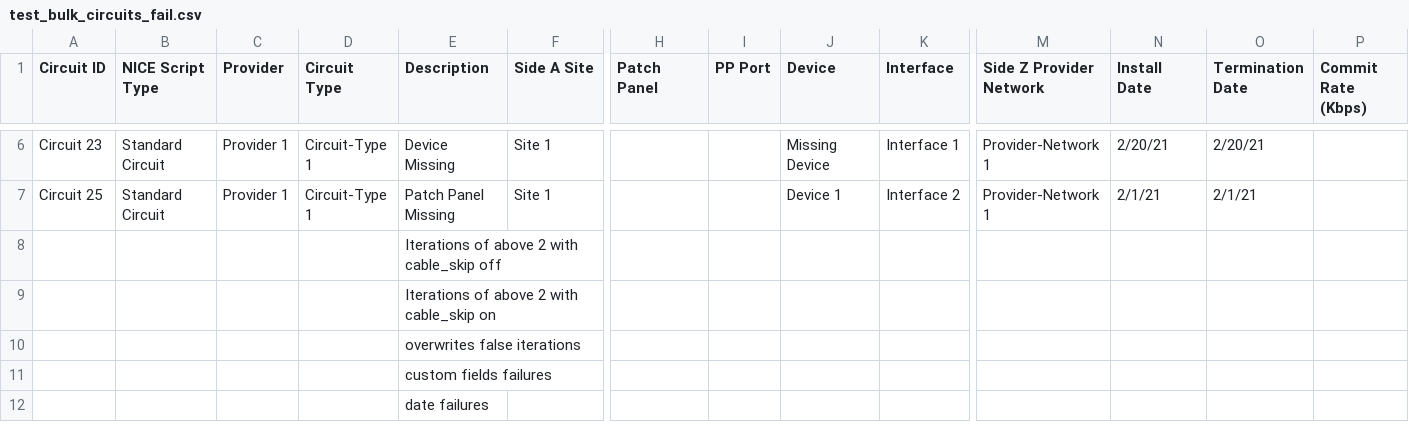
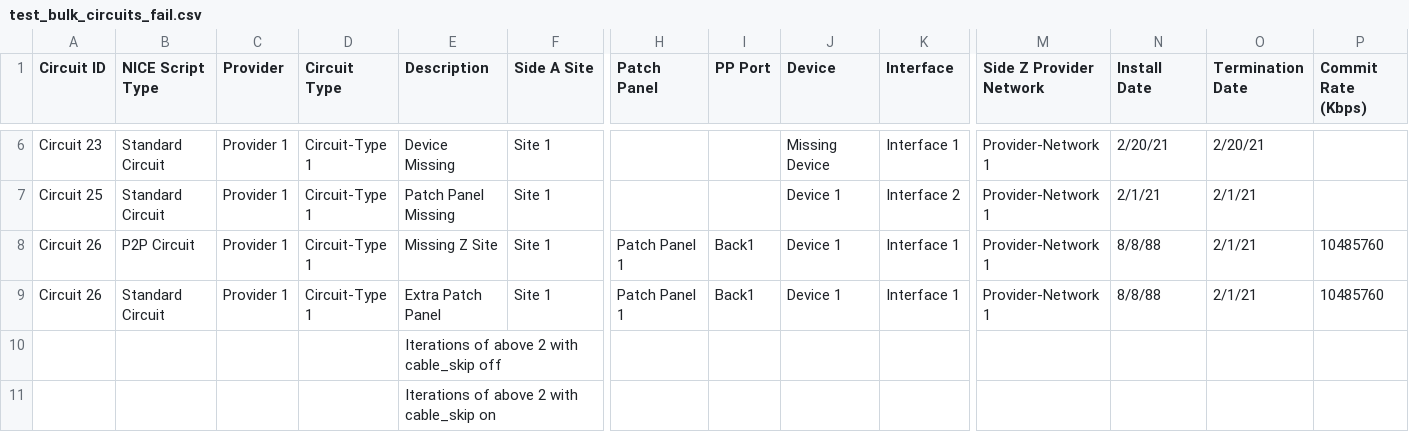
Before and after one commit to nopg/netbox_custom_scripts, a CSV file: test_csvs/test_bulk_circuits_fail.csv, drawn as a sheet; only a part is shown, gaps mark what is left out; the shorter side is filled out with more unchanged rows; rows hold the shown columns only; the diff names each change by its address in the sheet, - before the commit and + after, or states it on an @@ line.

```diff
--- a/test_csvs/test_bulk_circuits_fail.csv
+++ b/test_csvs/test_bulk_circuits_fail.csv
+row 8: Circuit 26 | P2P Circuit | Provider 1 | Circuit-Type 1 | Missing Z Site | Site 1 | Patch Panel 1 | Back1 | Device 1 | Interface 1 | Provider-Network 1 | 8/8/88 | 2/1/21 | 10485760
+row 9: Circuit 26 | Standard Circuit | Provider 1 | Circuit-Type 1 | Extra Patch Panel | Site 1 | Patch Panel 1 | Back1 | Device 1 | Interface 1 | Provider-Network 1 | 8/8/88 | 2/1/21 | 10485760
```
Also changed, not shown: test_csvs/test_bulk_circuits.csv, test_csvs/testing-gui_single_circuit.csv, 4 other files.
